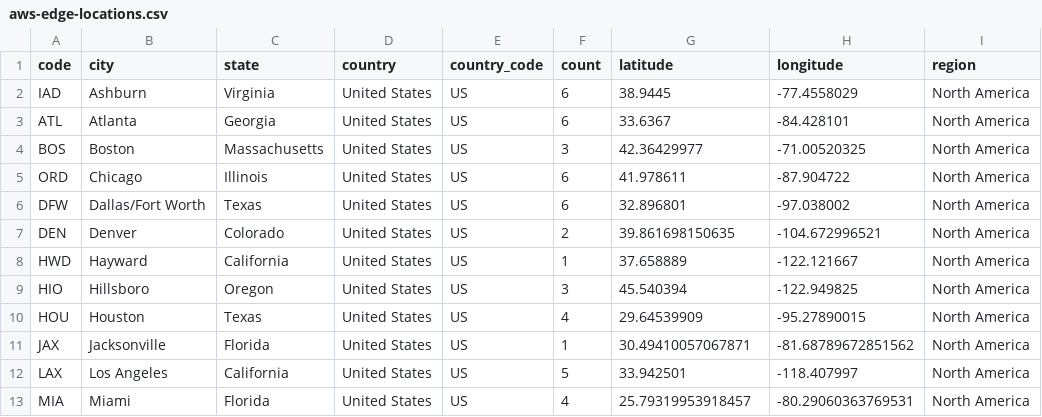
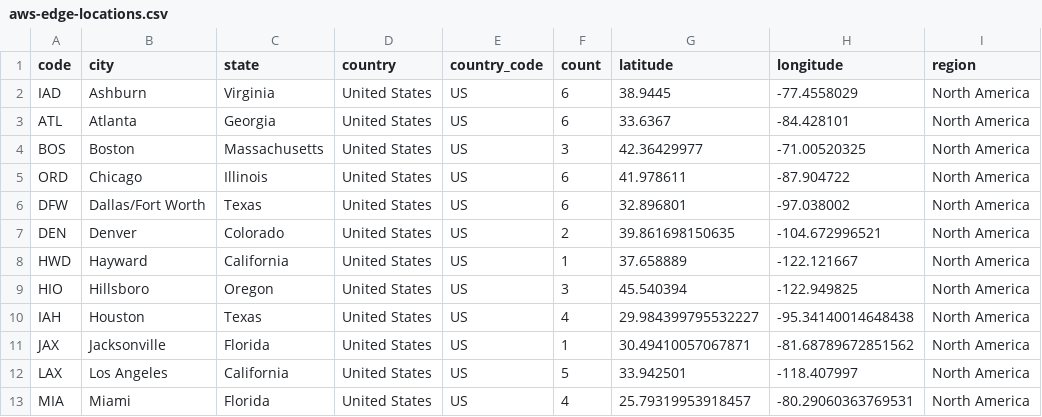
Before and after one commit to tobilg/aws-edge-locations, a CSV file: dist/aws-edge-locations.csv, drawn as a sheet; only a part is shown.

```diff
--- a/dist/aws-edge-locations.csv
+++ b/dist/aws-edge-locations.csv
@@ -9,3 +9,3 @@ HWD,Hayward,California,United States,US,1,37.658889,-122.121667,North America
 HIO,Hillsboro,Oregon,United States,US,3,45.540394,-122.949825,North America
-HOU,Houston,Texas,United States,US,4,29.64539909,-95.27890015,North America
+IAH,Houston,Texas,United States,US,4,29.984399795532227,-95.34140014648438,North America
 JAX,Jacksonville,Florida,United States,US,1,30.49410057067871,-81.68789672851562,North America
```
Also changed, not shown: 3 other files.
